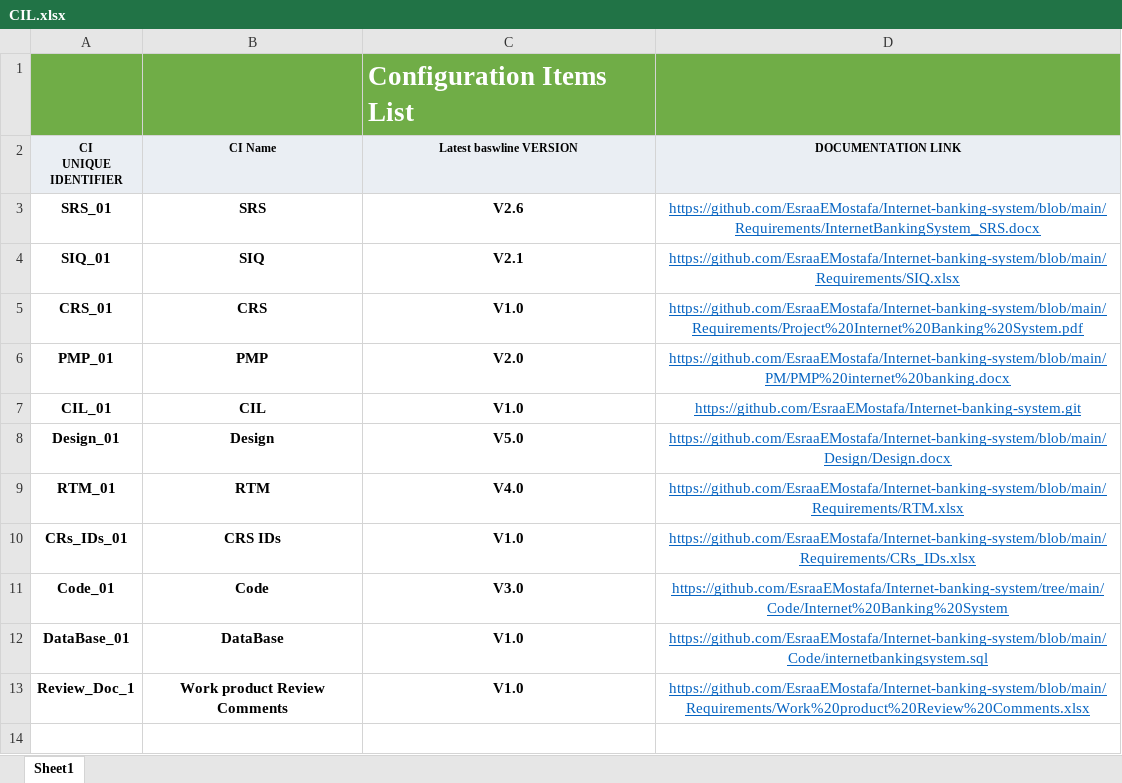
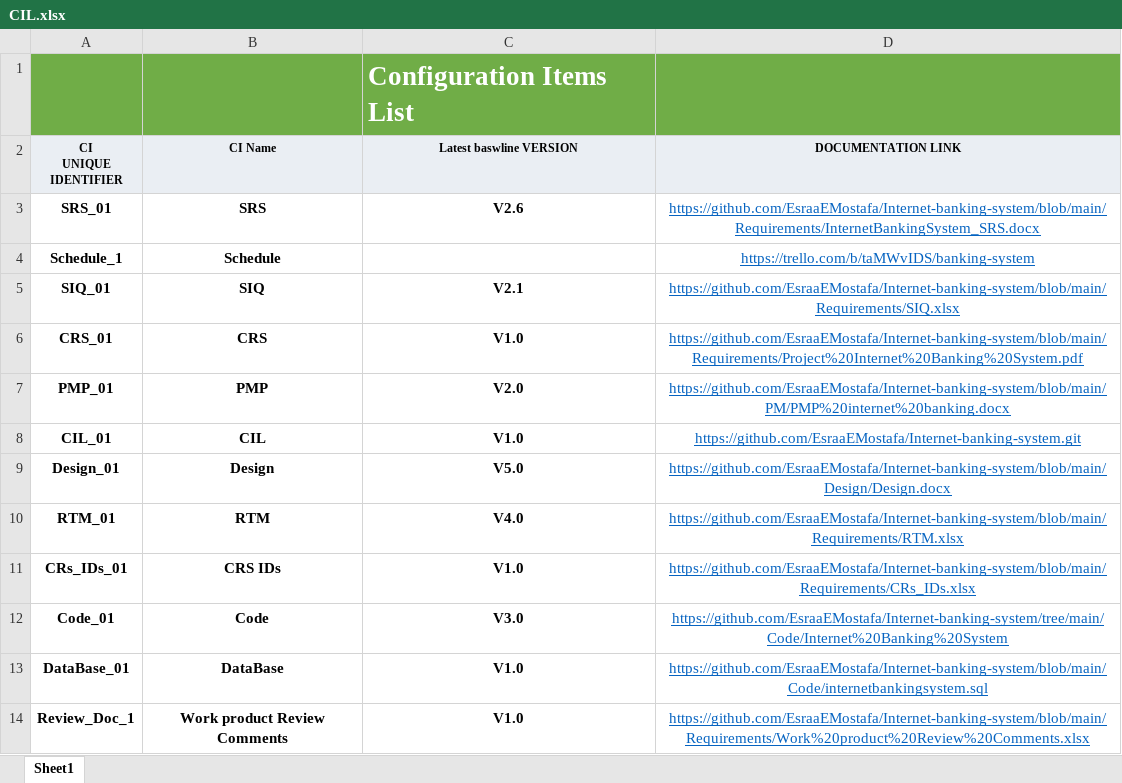
Before and after one commit to EsraaEMostafa/Internet-banking-system, an Excel workbook: PM/CIL.xlsx, sheet Sheet1, drawn as a sheet; values as stored, in another font and other column widths than the file's, no borders; the diff names each change by its address in the sheet, - before the commit and + after, or states it on an @@ line.

Commit message:
update cil

```diff
--- a/PM/CIL.xlsx (sheet Sheet1)
+++ b/PM/CIL.xlsx (sheet Sheet1)
+row 4: Schedule_1 | Schedule |  | https://trello.com/b/taMWvIDS/banking-system
```
